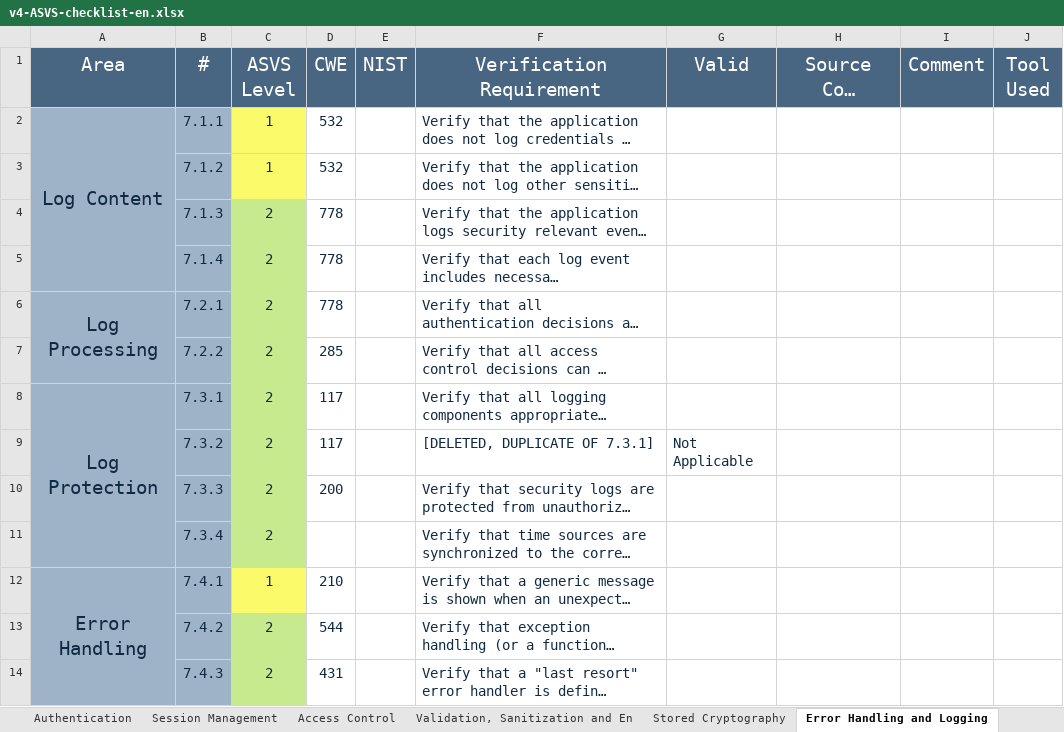
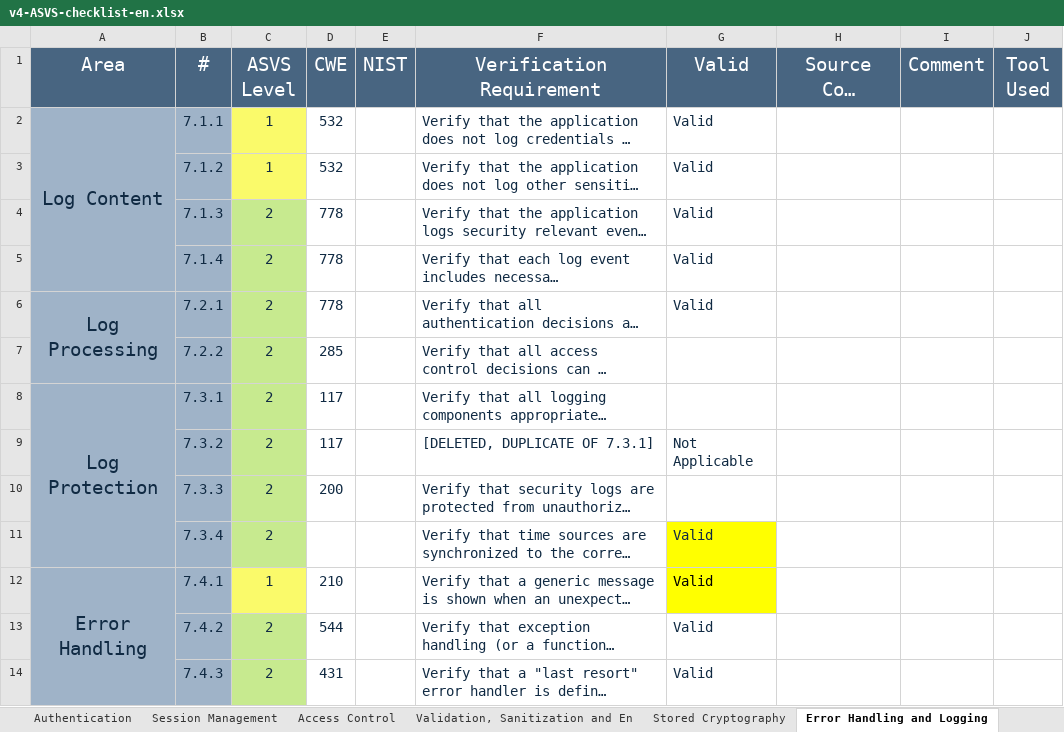
Before and after one commit to 50sara50/desofs2024_M1A_1201461_1190497_1191053_1191061, an Excel workbook: Deliverables/v4-ASVS-checklist-en.xlsx, sheet Error Handling and Logging, drawn as a sheet; long unchanged cells end in …; values as stored, in another font and other column widths than the file's, no borders; the diff names each change by its address in the sheet, - before the commit and + after, or states it on an @@ line.

```diff
--- a/Deliverables/v4-ASVS-checklist-en.xlsx (sheet Error Handling and Logging)
+++ b/Deliverables/v4-ASVS-checklist-en.xlsx (sheet Error Handling and Logging)
-G2:G6 (Valid): (empty)
+G2:G6 (Valid): Valid
-G11:G14 (Valid): (empty)
+G11:G14 (Valid): Valid
-G11:G12 fill: none
+G11:G12 fill: #FFFF00
```
Also changed, not shown: sheet ASVS Results, sheet Authentication, sheet Stored Cryptography, sheet Configuration, sheet Data Protection, sheet Malicious Code, 6 more sheets, charts or pictures.
